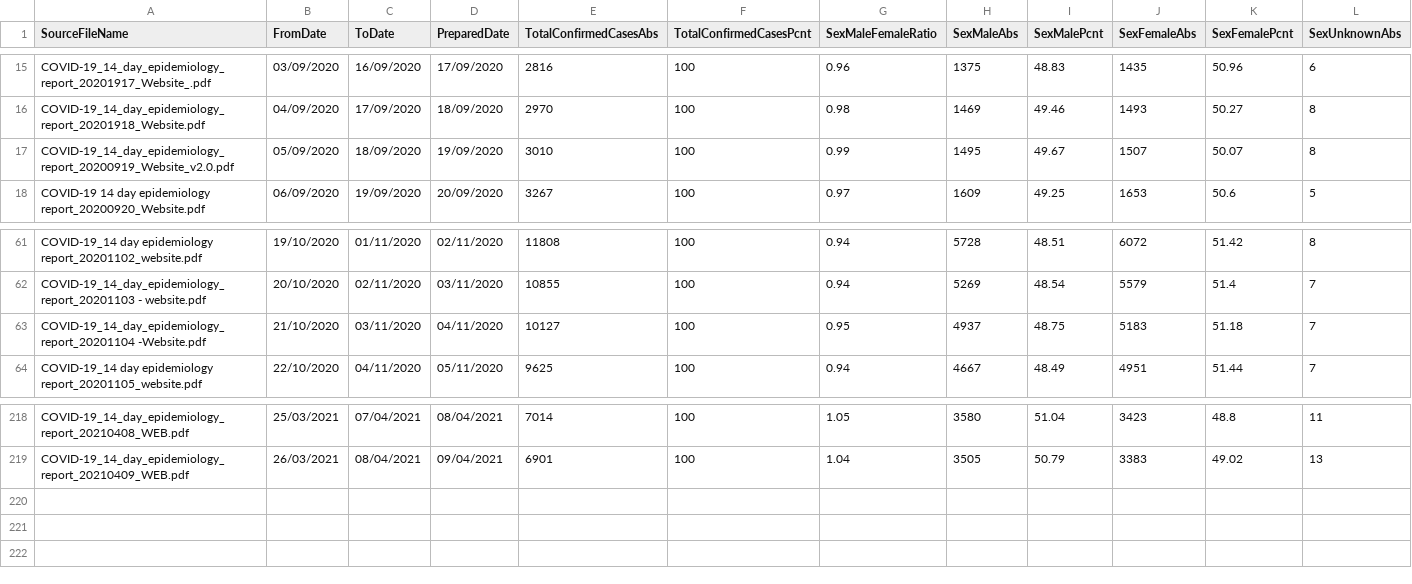
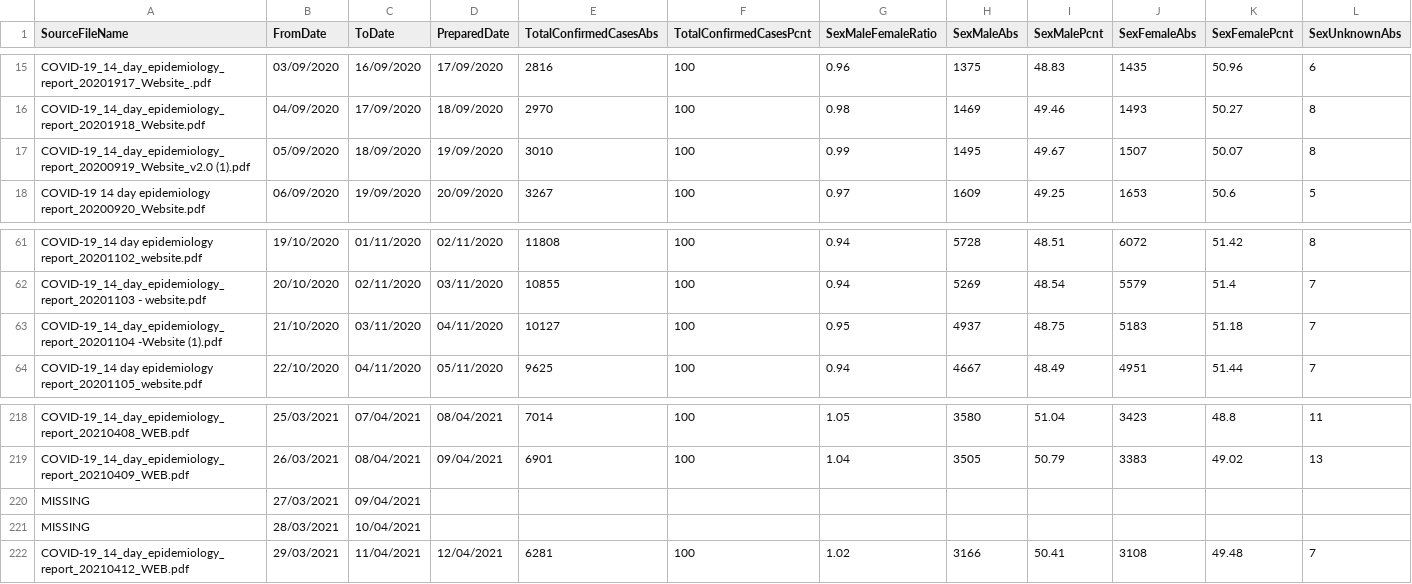
Before and after one commit to CatsAgainstCovid/IrelandCovidData, a CSV file: Outputs/DailyEpidemiology/Days.csv, drawn as a sheet; only a part is shown, gaps mark what is left out; rows hold the shown columns only; the diff names each change by its address in the sheet, - before the commit and + after, or states it on an @@ line.

```diff
--- a/Outputs/DailyEpidemiology/Days.csv
+++ b/Outputs/DailyEpidemiology/Days.csv
-A17 (SourceFileName): COVID-19_14_day_epidemiology_report_20200919_Website_v2.0.pdf
+A17 (SourceFileName): COVID-19_14_day_epidemiology_report_20200919_Website_v2.0 (1).pdf
-A63 (SourceFileName): COVID-19_14_day_epidemiology_report_20201104 -Website.pdf
+A63 (SourceFileName): COVID-19_14_day_epidemiology_report_20201104 -Website (1).pdf
+row 220: MISSING | 27/03/2021 | 09/04/2021
+row 221: MISSING | 28/03/2021 | 10/04/2021
+row 222: COVID-19_14_day_epidemiology_report_20210412_WEB.pdf | 29/03/2021 | 11/04/2021 | 12/04/2021 | 6281 | 100 | 1.02 | 3166 | 50.41 | 3108 | 49.48 | 7
```
Also changed, not shown: 5 other files.
